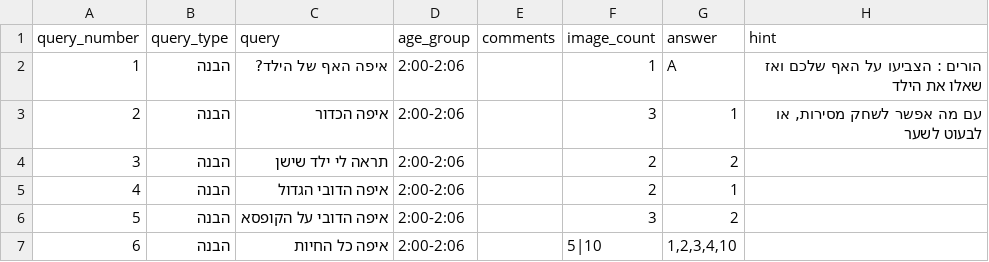
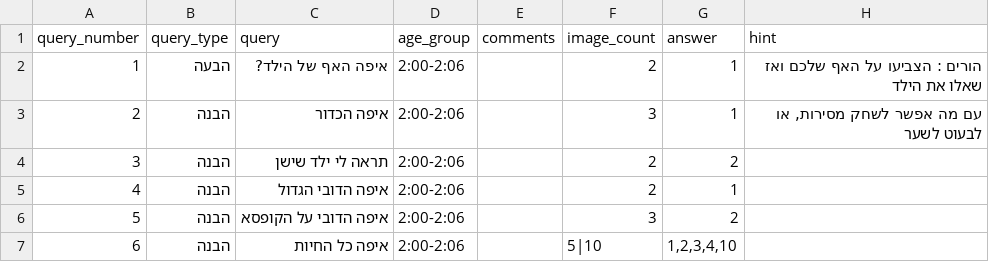
Before and after one commit to almoggiat/seeandsay-resources, a CSV file: query_database.csv, drawn as a sheet; only a part is shown.

Commit message:
עדכון שאלה 1: איפה האף של הילד?

```diff
--- a/query_database.csv
+++ b/query_database.csv
@@ -1,3 +1,3 @@
 query_number,query_type,query,age_group,comments,image_count,answer,hint
-1,הבנה,איפה האף של הילד?,2:00-2:06,,1,A,הורים : הצביעו על האף שלכם ואז שאלו את הילד
+1,הבעה,איפה האף של הילד?,2:00-2:06,,2,1,הורים : הצביעו על האף שלכם ואז שאלו את הילד
 2,הבנה,איפה הכדור,2:00-2:06,,3,1,"עם מה אפשר לשחק מסירות, או לבעוט לשער"
```
